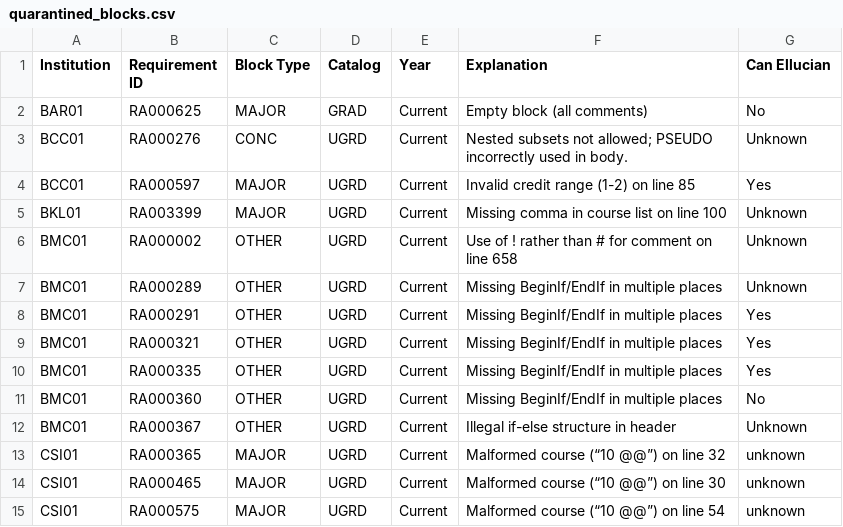
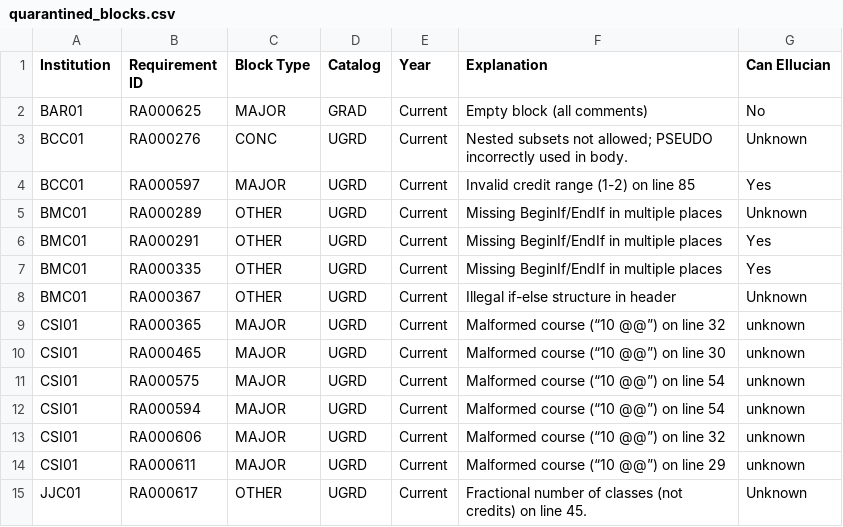
Before and after one commit to ritiksinha1/dgw_processor, a CSV file: quarantined_blocks.csv, drawn as a sheet; only a part is shown; the shorter side is filled out with more unchanged rows; the diff names each change by its address in the sheet, - before the commit and + after, or states it on an @@ line.

Commit message:
Update parse_quarantined from use_plans

```diff
--- a/quarantined_blocks.csv
+++ b/quarantined_blocks.csv
-row 5: BKL01 | RA003399 | MAJOR | UGRD | Current | Missing comma in course list on line 100 | Unknown
-row 6: BMC01 | RA000002 | OTHER | UGRD | Current | Use of ! rather than # for comment on line 658 | Unknown
-row 9: BMC01 | RA000321 | OTHER | UGRD | Current | Missing BeginIf/EndIf in multiple places | Yes
-row 11: BMC01 | RA000360 | OTHER | UGRD | Current | Missing BeginIf/EndIf in multiple places | No
```
Also changed, not shown: 1 other file.
